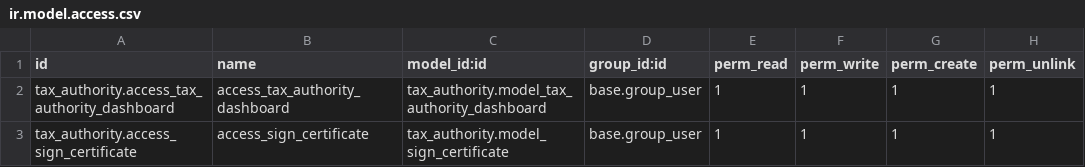
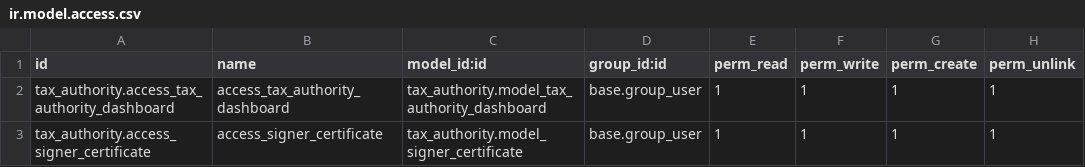
Before and after one commit to mestizosdev/learning_odoo, a CSV file: chapter_i/tax_authority/security/ir.model.access.csv, drawn as a sheet.

Commit message:
[FIX] Rename model

```diff
--- a/chapter_i/tax_authority/security/ir.model.access.csv
+++ b/chapter_i/tax_authority/security/ir.model.access.csv
@@ -2,2 +2,2 @@ id,name,model_id:id,group_id:id,perm_read,perm_write,perm_create,perm_unlink
 tax_authority.access_tax_authority_dashboard,access_tax_authority_dashboard,tax_authority.model_tax_authority_dashboard,base.group_user,1,1,1,1
-tax_authority.access_sign_certificate,access_sign_certificate,tax_authority.model_sign_certificate,base.group_user,1,1,1,1
+tax_authority.access_signer_certificate,access_signer_certificate,tax_authority.model_signer_certificate,base.group_user,1,1,1,1
```
Also changed, not shown: 6 other files.
